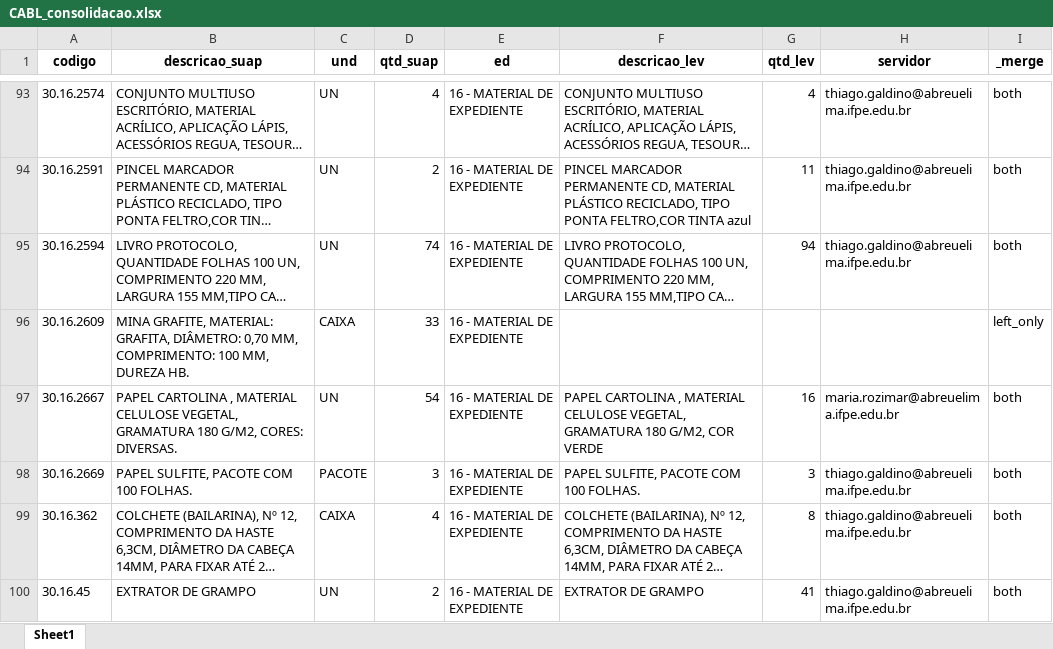
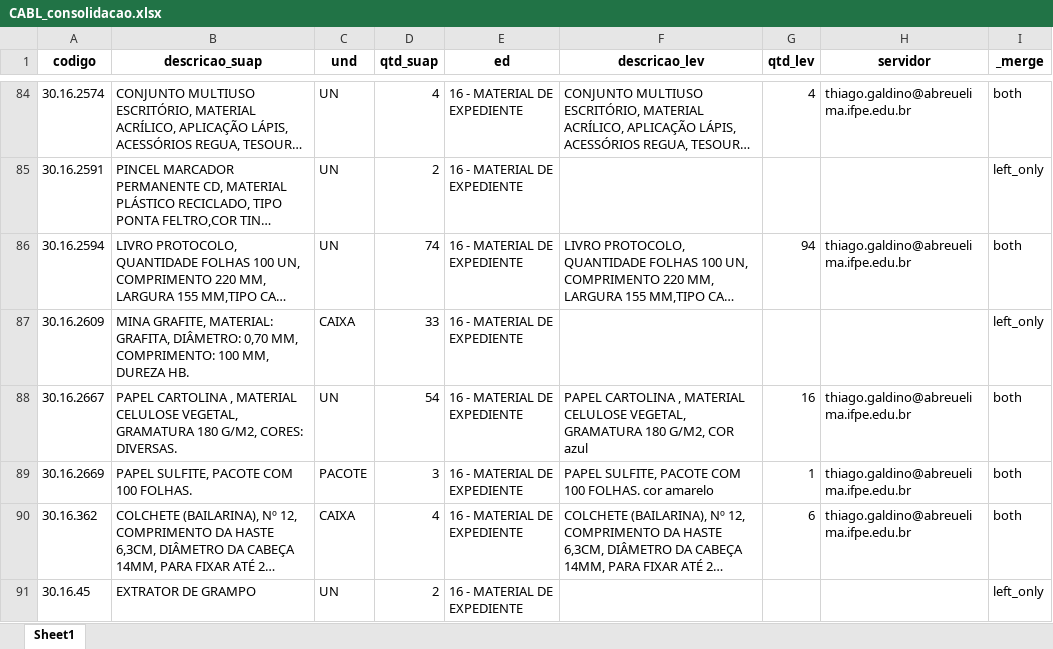
Before and after one commit to ricardoseminsta/automacao_almox, an Excel workbook: consolidacao/CABL_consolidacao.xlsx, sheet Sheet1, drawn as a sheet; only a part is shown, gaps mark what is left out; long unchanged cells end in …; values as stored, in another font and other column widths than the file's, no borders; addresses are those after the commit; the diff covers the shown part only; the diff names each change by its address in the sheet, - before the commit and + after, or states it on an @@ line.

```diff
--- a/consolidacao/CABL_consolidacao.xlsx (sheet Sheet1)
+++ b/consolidacao/CABL_consolidacao.xlsx (sheet Sheet1)
-F85 (descricao_lev): PINCEL MARCADOR PERMANENTE CD, MATERIAL PLÁSTICO RECICLADO, TIPO PONTA FELTRO,COR TINTA azul
+F85 (descricao_lev): (empty)
-G85 (qtd_lev): 11
+G85 (qtd_lev): (empty)
-H85 (servidor): thiago.galdino@abreuelima.ifpe.edu.br
+H85 (servidor): (empty)
-I85 (_merge): both
+I85 (_merge): left_only
-F88 (descricao_lev): …G/M2, COR VERDE
+F88 (descricao_lev): …G/M2, COR azul
-H88 (servidor): maria.rozimar@abreuelima.ifpe.edu.br
+H88 (servidor): thiago.galdino@abreuelima.ifpe.edu.br
-F89 (descricao_lev): PAPEL SULFITE, PACOTE COM 100 FOLHAS.
+F89 (descricao_lev): PAPEL SULFITE, PACOTE COM 100 FOLHAS. cor amarelo
-G89 (qtd_lev): 3
+G89 (qtd_lev): 1
-G90 (qtd_lev): 8
+G90 (qtd_lev): 6
-F91 (descricao_lev): EXTRATOR DE GRAMPO
+F91 (descricao_lev): (empty)
-G91 (qtd_lev): 41
+G91 (qtd_lev): (empty)
-H91 (servidor): thiago.galdino@abreuelima.ifpe.edu.br
+H91 (servidor): (empty)
-I91 (_merge): both
+I91 (_merge): left_only
```
Also changed, not shown: 7 added rows, 22 removed rows and 176 edited cells elsewhere in this sheet, consolidacao/pedidos/CABL_pedidos.xlsx, 6 other files.
